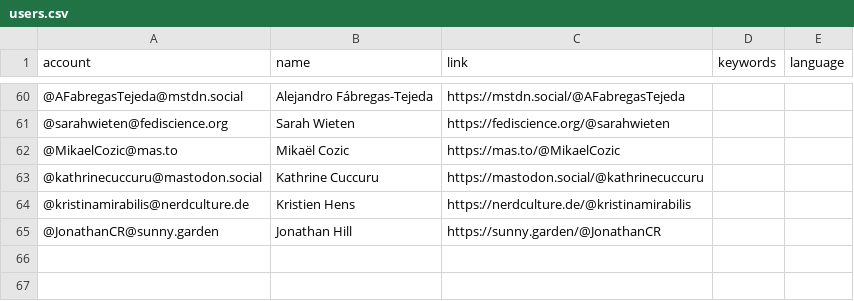
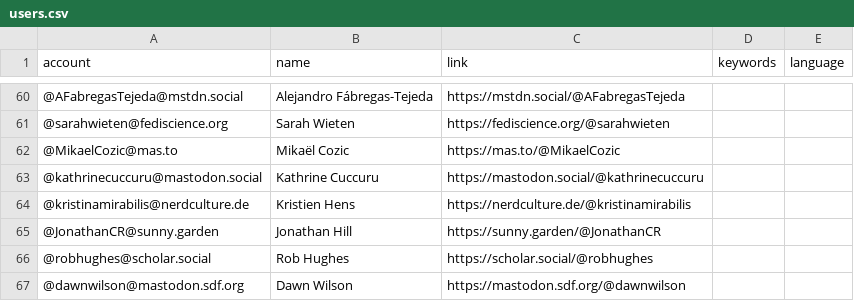
Before and after one commit to florisre/mastodon-iranian-studies, a CSV file: resources/users.csv, drawn as a sheet; only a part is shown, gaps mark what is left out; the diff names each change by its address in the sheet, - before the commit and + after, or states it on an @@ line.

Commit message:
Update users.csv

```diff
--- a/resources/users.csv
+++ b/resources/users.csv
+row 66: @robhughes@scholar.social | Rob Hughes | https://scholar.social/@robhughes
+row 67: @dawnwilson@mastodon.sdf.org | Dawn Wilson | https://mastodon.sdf.org/@dawnwilson
```
